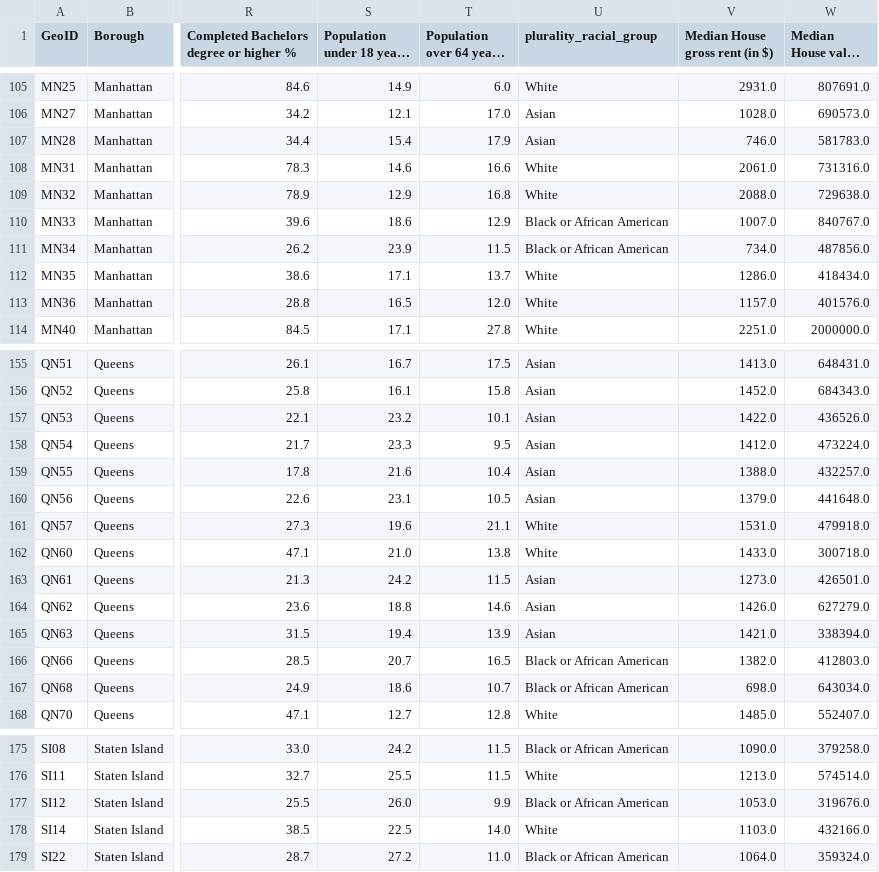
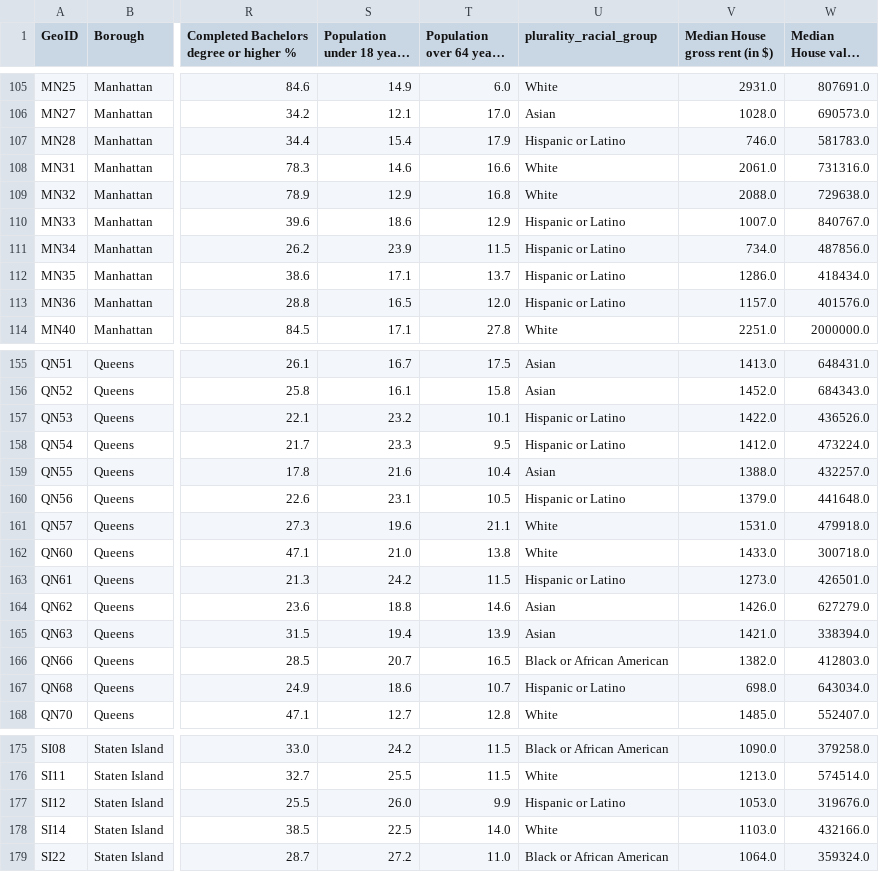
Before and after one commit to danieldc98/NYCneighborhoodInternetAdoption, a CSV file: data/clean/combined_dataset_no_weird.csv, drawn as a sheet; only a part is shown, gaps mark what is left out; long unchanged cells end in …; the diff covers the shown part only; the diff names each change by its address in the sheet, - before the commit and + after, or states it on an @@ line.

```diff
--- a/data/clean/combined_dataset_no_weird.csv
+++ b/data/clean/combined_dataset_no_weird.csv
-U107 (plurality_racial_group): Asian
+U107 (plurality_racial_group): Hispanic or Latino
-U110:U111 (plurality_racial_group): Black or African American
+U110:U111 (plurality_racial_group): Hispanic or Latino
-U112:U113 (plurality_racial_group): White
+U112:U113 (plurality_racial_group): Hispanic or Latino
-U157:U158 (plurality_racial_group): Asian
+U157:U158 (plurality_racial_group): Hispanic or Latino
-U160 (plurality_racial_group): Asian
+U160 (plurality_racial_group): Hispanic or Latino
-U163 (plurality_racial_group): Asian
+U163 (plurality_racial_group): Hispanic or Latino
-U167 (plurality_racial_group): Black or African American
+U167 (plurality_racial_group): Hispanic or Latino
-U177 (plurality_racial_group): Black or African American
+U177 (plurality_racial_group): Hispanic or Latino
```
Also changed, not shown: 41 edited cells elsewhere in this file, data/clean/combined_dataset.csv, 3 other files.
